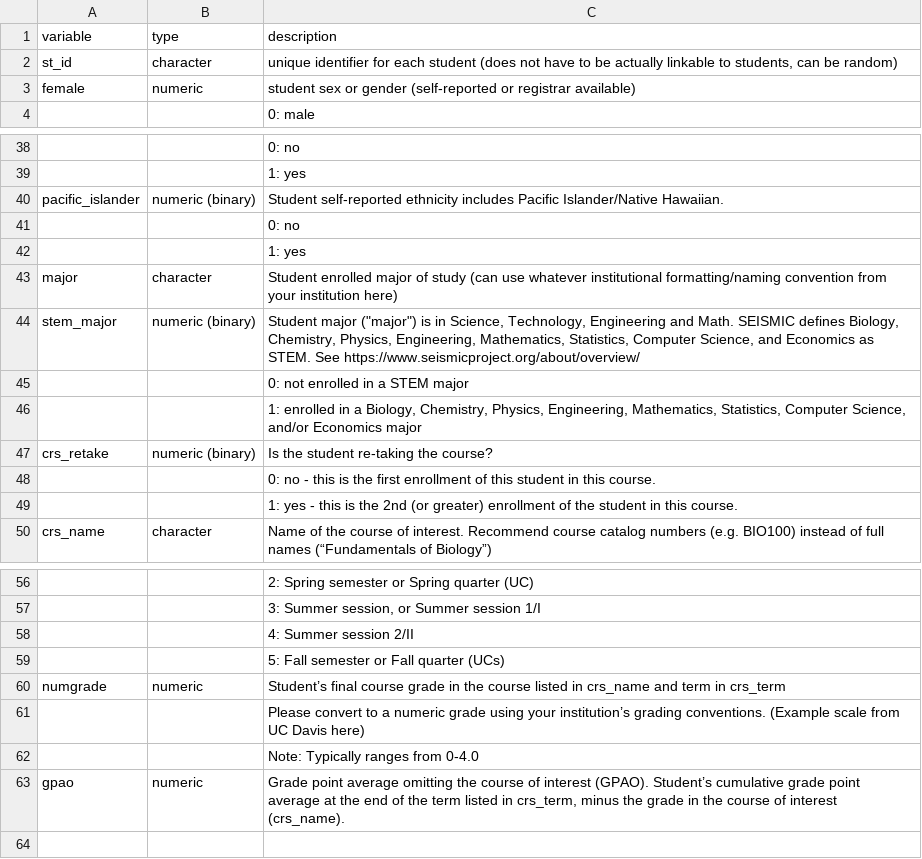
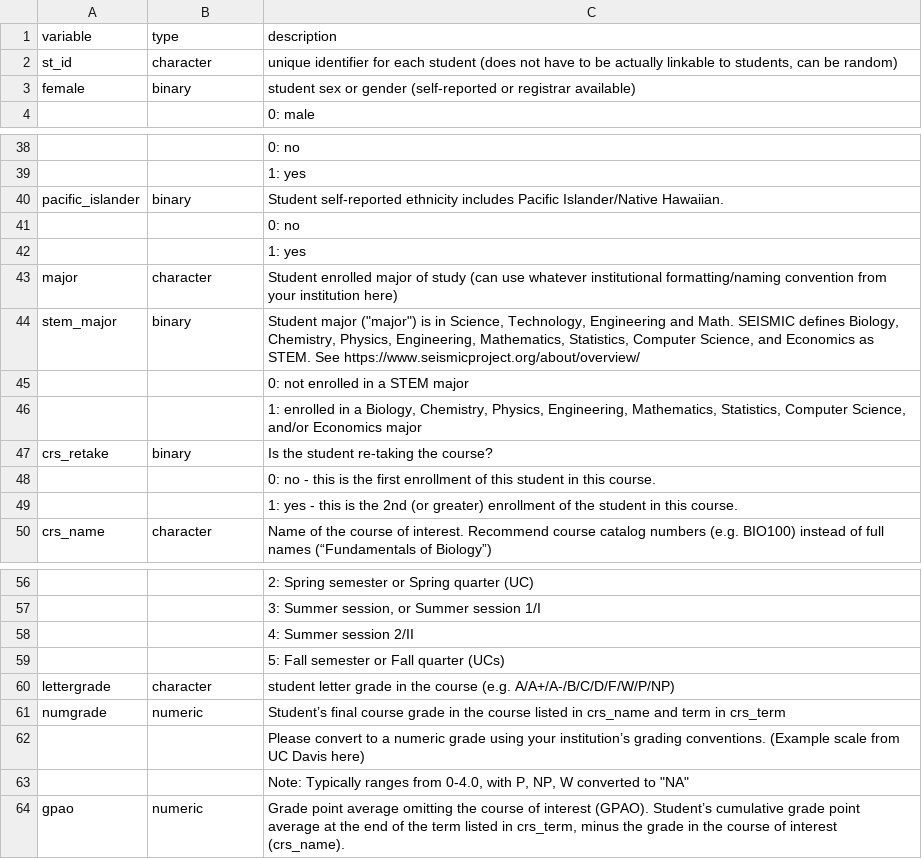
Before and after one commit to centerforbiophotonics/SEISMIC-equity-measures, a CSV file: data_dictionary.csv, drawn as a sheet; only a part is shown, gaps mark what is left out; addresses are those after the commit; the diff covers the shown part only; the diff names each change by its address in the sheet, - before the commit and + after, or states it on an @@ line.

Commit message:
update data dictionary
- add lettergrade, remove crs_section..
- add notes about R case-sensitivity
- fix typo in recode example

```diff
--- a/data_dictionary.csv
+++ b/data_dictionary.csv
-B3 (type): numeric
+B3 (type): binary
-B40 (type): numeric (binary)
+B40 (type): binary
-B44 (type): numeric (binary)
+B44 (type): binary
-B47 (type): numeric (binary)
+B47 (type): binary
+row 60: lettergrade | character | student letter grade in the course (e.g. A/A+/A-/B/C/D/F/W/P/NP)
-C63 (description): …ranges from 0-4.0
+C63 (description): …ranges from 0-4.0, with P, NP, W converted to "NA"
```
Also changed, not shown: 9 edited cells elsewhere in this file, 2 other files.
